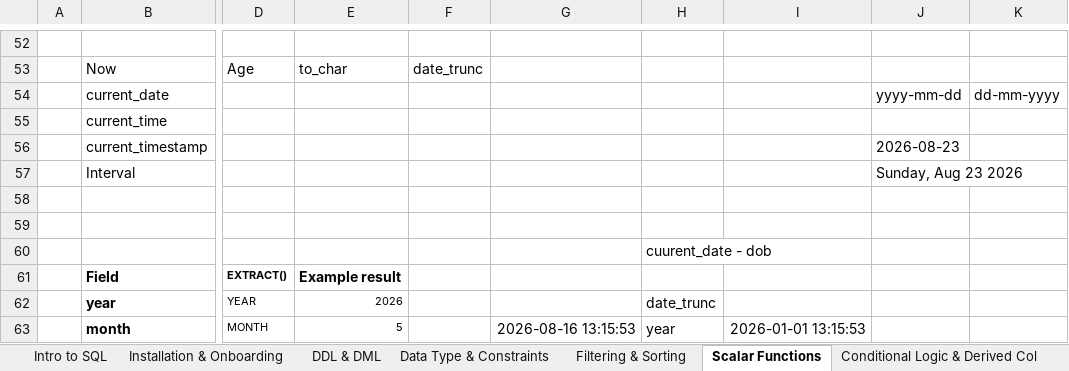
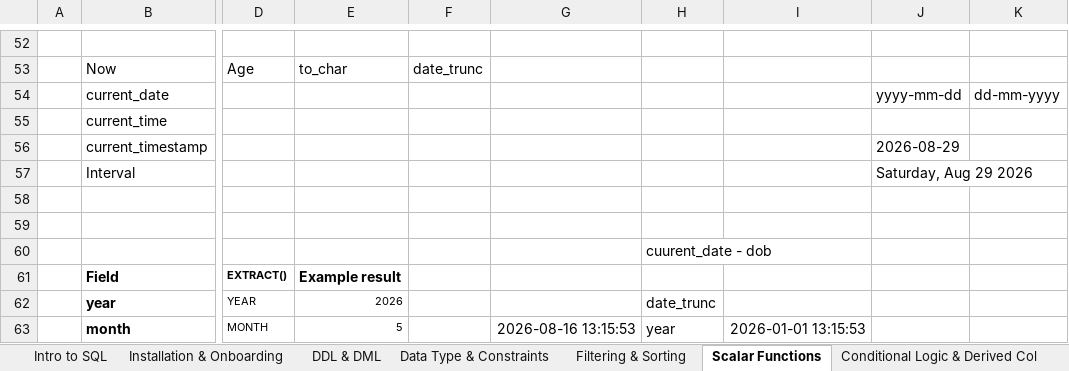
Before and after one commit to starlordali4444/acciojob-sql, an Excel workbook: batch_notes/28/batch_28.xlsx, sheet Scalar Functions, drawn as a sheet; only a part is shown, gaps mark what is left out; values as stored, in another font and other column widths than the file's, no borders; the diff names each change by its address in the sheet, - before the commit and + after, or states it on an @@ line.

```diff
--- a/batch_notes/28/batch_28.xlsx (sheet Scalar Functions)
+++ b/batch_notes/28/batch_28.xlsx (sheet Scalar Functions)
-J56: 2026-08-23
+J56: 2026-08-29
-J57: Sunday, Aug 23 2026
+J57: Saturday, Aug 29 2026
```
Also changed, not shown: other sheet tabs, charts or pictures, 23 other files.
